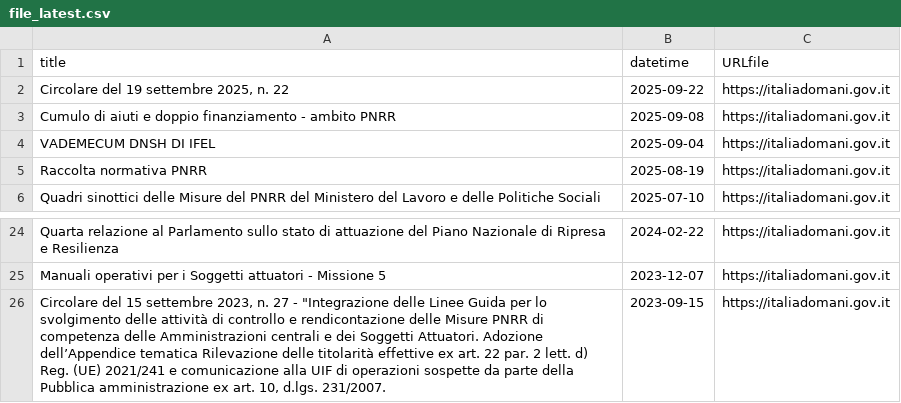
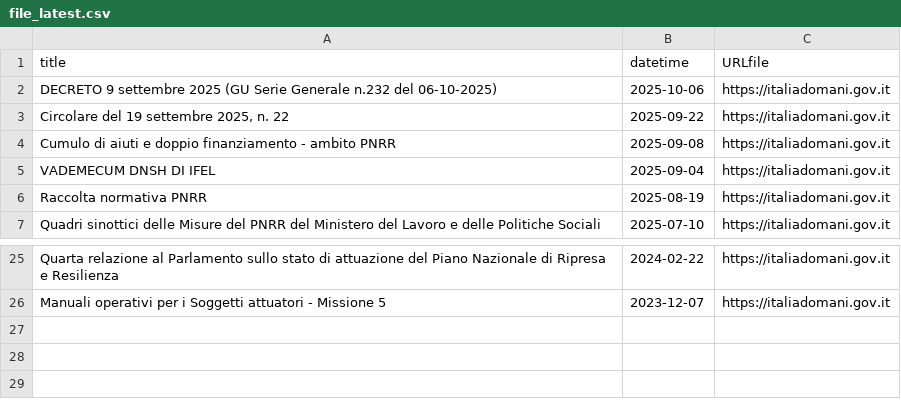
Before and after one commit to ondata/datiBeneComuneMonitoraggio, a CSV file: catalogo/italiaDomaniDocumenti/output/file_latest.csv, drawn as a sheet; only a part is shown, gaps mark what is left out; removed rows and columns are numbered as before the commit, all else as after; the diff names each change by its address in the sheet, - before the commit and + after, or states it on an @@ line.

```diff
--- a/catalogo/italiaDomaniDocumenti/output/file_latest.csv
+++ b/catalogo/italiaDomaniDocumenti/output/file_latest.csv
+row 2: DECRETO 9 settembre 2025 (GU Serie Generale n.232 del 06-10-2025) | 2025-10-06 | https://italiadomani.gov.it
-row 26: Circolare del 15 settembre 2023, n. 27 - "Integrazione delle Linee Guida per lo svolgimento delle attività di controllo e rendicontazione delle Misure PNRR di competenza delle Amministrazioni centrali e dei Soggetti Attuatori. Adozione dell’Appendice tematica Rilevazione delle titolarità effettive ex art. 22 par. 2 lett. d) Reg. (UE) 2021/241 e comunicazione alla UIF di operazioni sospette da parte della Pubblica amministrazione ex art. 10, d.lgs. 231/2007. | 2023-09-15 | https://italiadomani.gov.it
```
Also changed, not shown: catalogo/italiaDomaniDocumenti/output/archive.csv, catalogo/italiaDomaniDocumenti/output/archive_file.csv, 4 other files.
